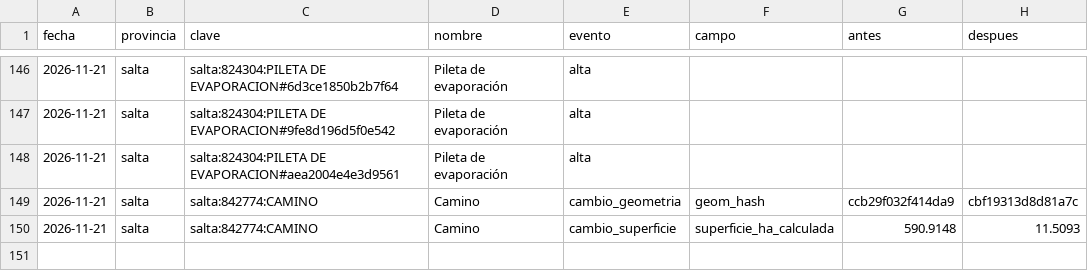
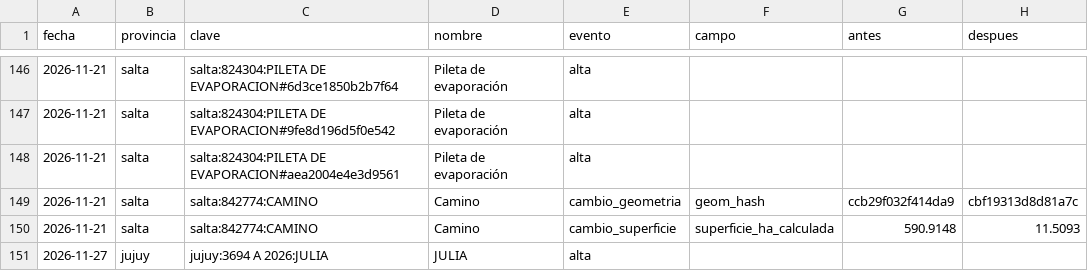
Before and after one commit to tomasvidal/catastro-litio-noa, a CSV file: data/historial/novedades.csv, drawn as a sheet; only a part is shown, gaps mark what is left out; the diff names each change by its address in the sheet, - before the commit and + after, or states it on an @@ line.

```diff
--- a/data/historial/novedades.csv
+++ b/data/historial/novedades.csv
+row 151: 2026-11-27 | jujuy | jujuy:3694 A 2026:JULIA | JULIA | alta
```
Also changed, not shown: data/estado_fuentes.csv, data/historial/descargas.csv, 2 other files.
